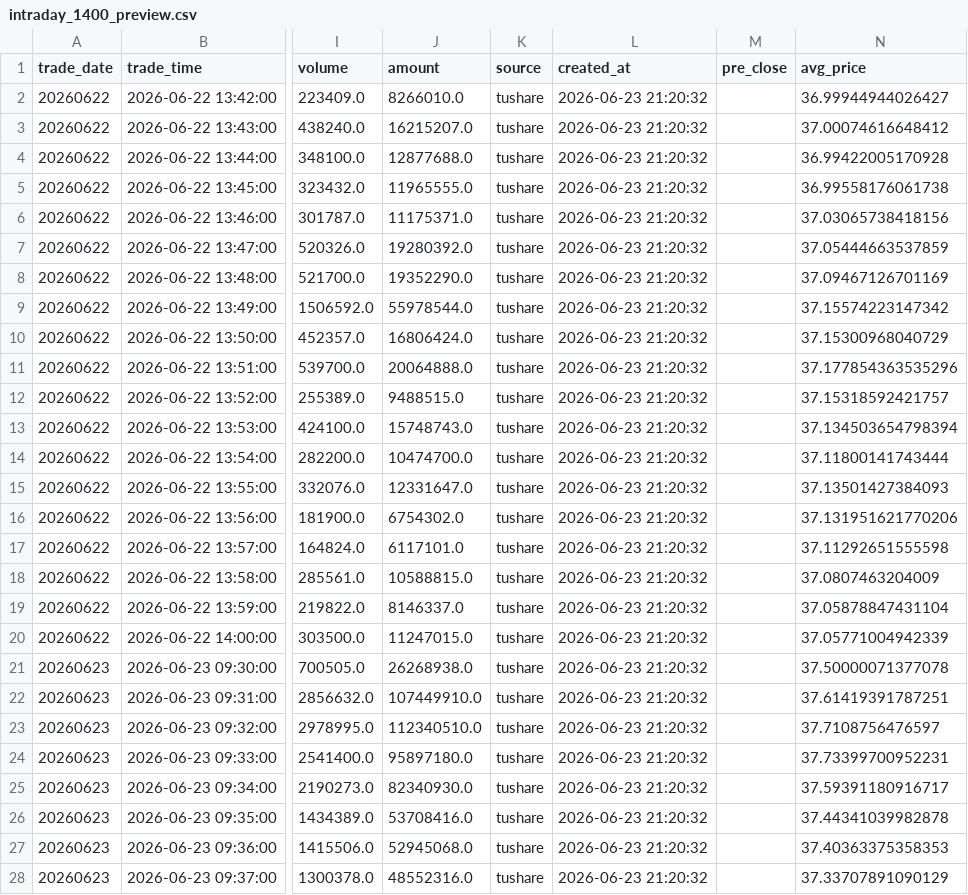
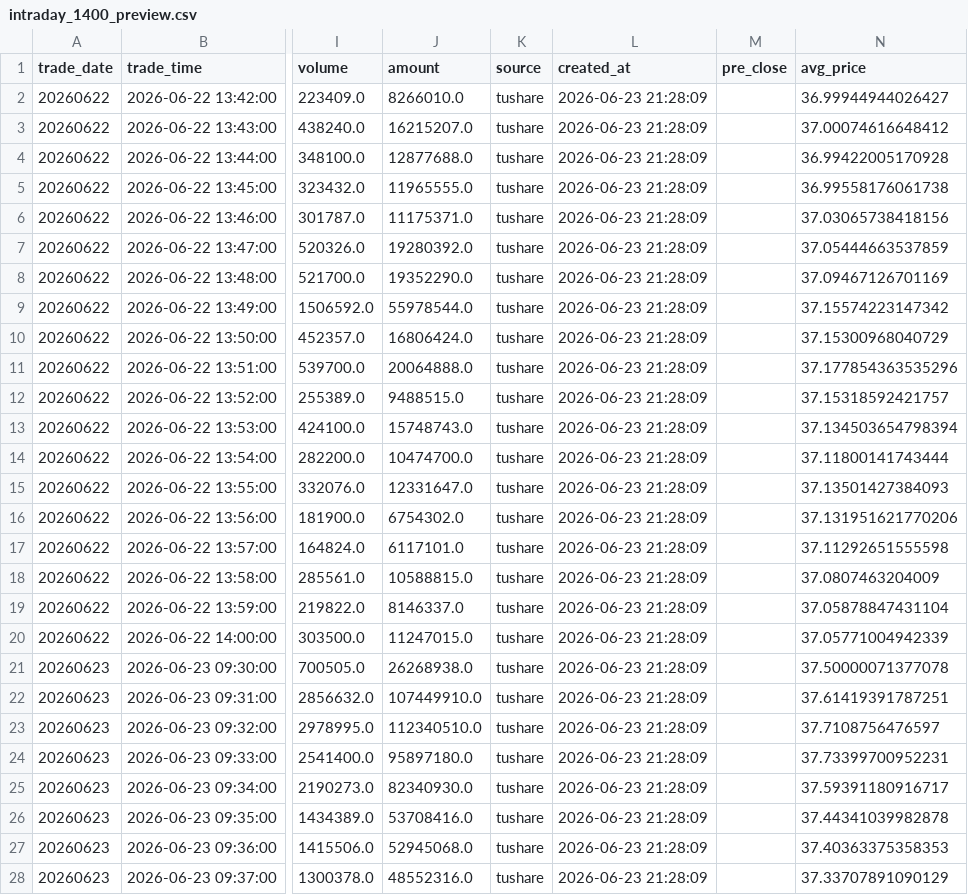
Before and after one commit to njedu2023-prog/CNSVdata, a CSV file: data/intraday/preview/intraday_1400_preview.csv, drawn as a sheet; only a part is shown, gaps mark what is left out; the diff covers the shown part only; the diff names each change by its address in the sheet, - before the commit and + after, or states it on an @@ line.

```diff
--- a/data/intraday/preview/intraday_1400_preview.csv
+++ b/data/intraday/preview/intraday_1400_preview.csv
-L2:L28 (created_at): 2026-06-23 21:20:32
+L2:L28 (created_at): 2026-06-23 21:28:09
```
Also changed, not shown: 173 edited cells elsewhere in this file, 13 other files.
